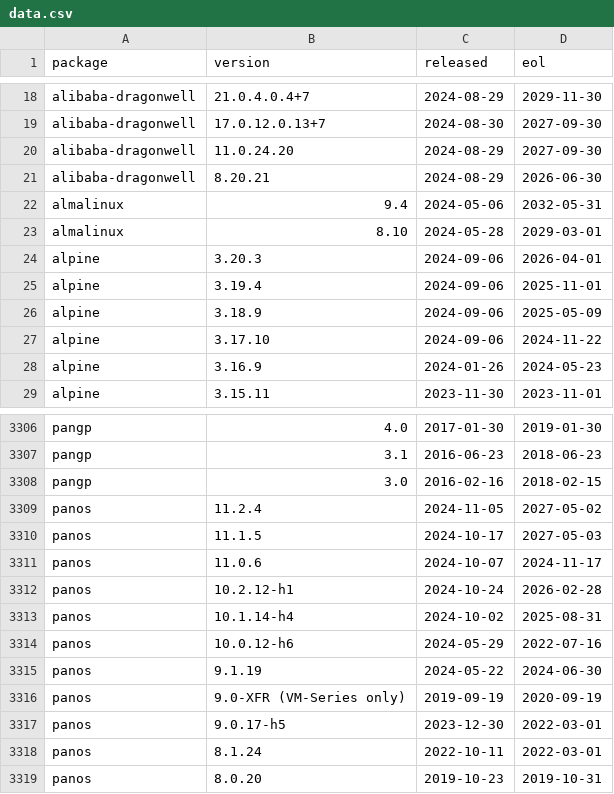
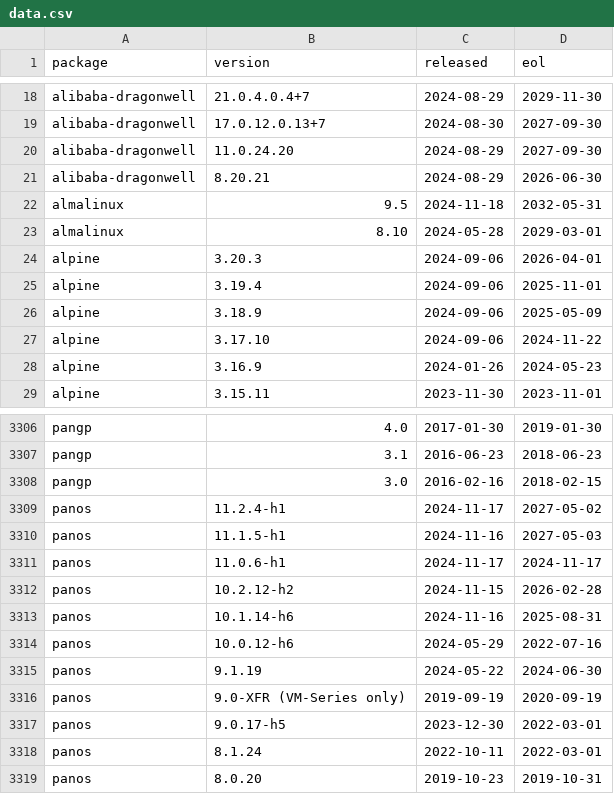
Before and after one commit to herodevs/eol-data, a CSV file: data.csv, drawn as a sheet; only a part is shown, gaps mark what is left out.

```diff
--- a/data.csv
+++ b/data.csv
@@ -21,3 +21,3 @@ alibaba-dragonwell,11.0.24.20,2024-08-29,2027-09-30
 alibaba-dragonwell,8.20.21,2024-08-29,2026-06-30
-almalinux,9.4,2024-05-06,2032-05-31
+almalinux,9.5,2024-11-18,2032-05-31
 almalinux,8.10,2024-05-28,2029-03-01
@@ -3308,7 +3308,7 @@ pangp,3.1,2016-06-23,2018-06-23
 pangp,3.0,2016-02-16,2018-02-15
-panos,11.2.4,2024-11-05,2027-05-02
-panos,11.1.5,2024-10-17,2027-05-03
-panos,11.0.6,2024-10-07,2024-11-17
-panos,10.2.12-h1,2024-10-24,2026-02-28
-panos,10.1.14-h4,2024-10-02,2025-08-31
+panos,11.2.4-h1,2024-11-17,2027-05-02
+panos,11.1.5-h1,2024-11-16,2027-05-03
+panos,11.0.6-h1,2024-11-17,2024-11-17
+panos,10.2.12-h2,2024-11-15,2026-02-28
+panos,10.1.14-h6,2024-11-16,2025-08-31
 panos,10.0.12-h6,2024-05-29,2022-07-16
```
Also changed, not shown: 1 other file.
